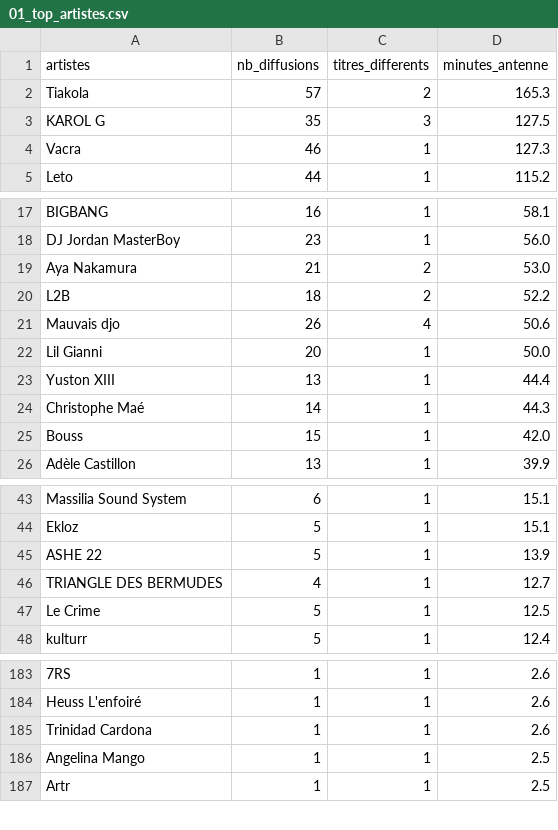
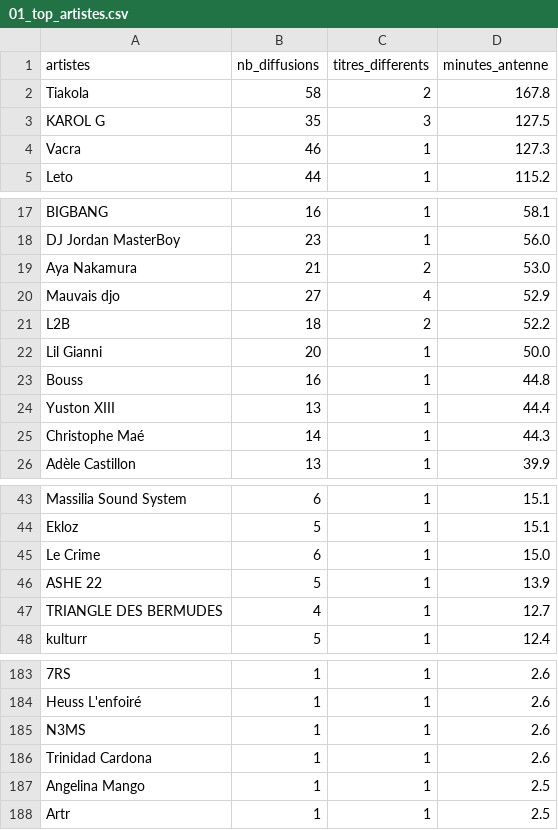
Before and after one commit to gunout/skyrock-monitor, a CSV file: resultats/01_top_artistes.csv, drawn as a sheet; only a part is shown, gaps mark what is left out; removed rows and columns are numbered as before the commit, all else as after; the diff names each change by its address in the sheet, - before the commit and + after, or states it on an @@ line.

```diff
--- a/resultats/01_top_artistes.csv
+++ b/resultats/01_top_artistes.csv
-B2 (nb_diffusions): 57
+B2 (nb_diffusions): 58
-D2 (minutes_antenne): 165.3
+D2 (minutes_antenne): 167.8
+row 20: Mauvais djo | 27 | 4 | 52.9
-row 21: Mauvais djo | 26 | 4 | 50.6
+row 23: Bouss | 16 | 1 | 44.8
-row 25: Bouss | 15 | 1 | 42.0
+row 45: Le Crime | 6 | 1 | 15.0
-row 47: Le Crime | 5 | 1 | 12.5
+row 185: N3MS | 1 | 1 | 2.6
```
Also changed, not shown: resultats/02_top_titres.csv, resultats/04_repartition_journaliere.csv, 15 other files.
